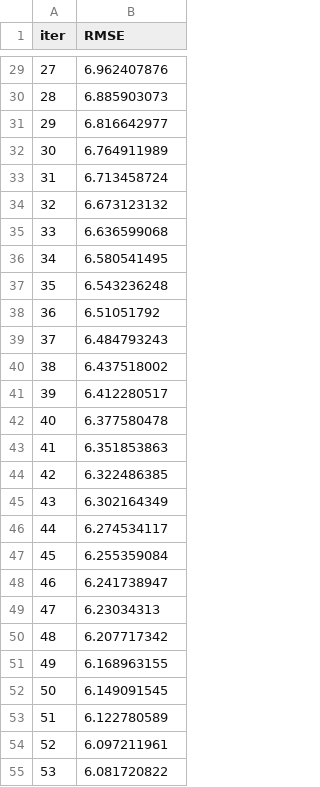
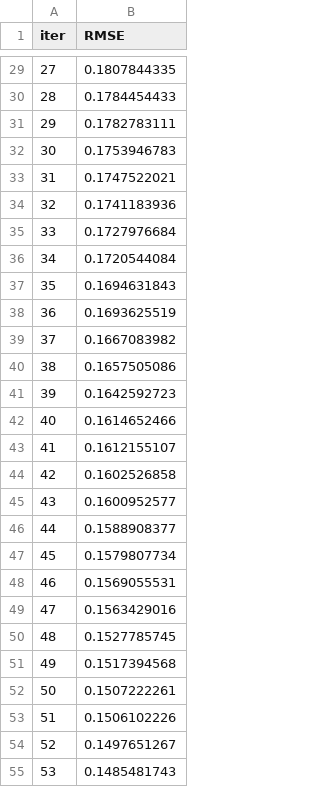
Before and after one commit to hocine023/mspr-2, a TSV file: catboost_info/learn_error.tsv, drawn as a sheet; only a part is shown, gaps mark what is left out; the diff covers the shown part only.

```diff
--- a/catboost_info/learn_error.tsv
+++ b/catboost_info/learn_error.tsv
@@ -29,27 +29,27 @@ iter	RMSE
-27	6.962407876
-28	6.885903073
-29	6.816642977
-30	6.764911989
-31	6.713458724
-32	6.673123132
-33	6.636599068
-34	6.580541495
-35	6.543236248
-36	6.51051792
-37	6.484793243
-38	6.437518002
-39	6.412280517
-40	6.377580478
-41	6.351853863
-42	6.322486385
-43	6.302164349
-44	6.274534117
-45	6.255359084
-46	6.241738947
-47	6.23034313
-48	6.207717342
-49	6.168963155
-50	6.149091545
-51	6.122780589
-52	6.097211961
-53	6.081720822
+27	0.1807844335
+28	0.1784454433
+29	0.1782783111
+30	0.1753946783
+31	0.1747522021
+32	0.1741183936
+33	0.1727976684
+34	0.1720544084
+35	0.1694631843
+36	0.1693625519
+37	0.1667083982
+38	0.1657505086
+39	0.1642592723
+40	0.1614652466
+41	0.1612155107
+42	0.1602526858
+43	0.1600952577
+44	0.1588908377
+45	0.1579807734
+46	0.1569055531
+47	0.1563429016
+48	0.1527785745
+49	0.1517394568
+50	0.1507222261
+51	0.1506102226
+52	0.1497651267
+53	0.1485481743
```
Also changed, not shown: 73 edited cells elsewhere in this file, catboost_info/time_left.tsv, 9 other files.
